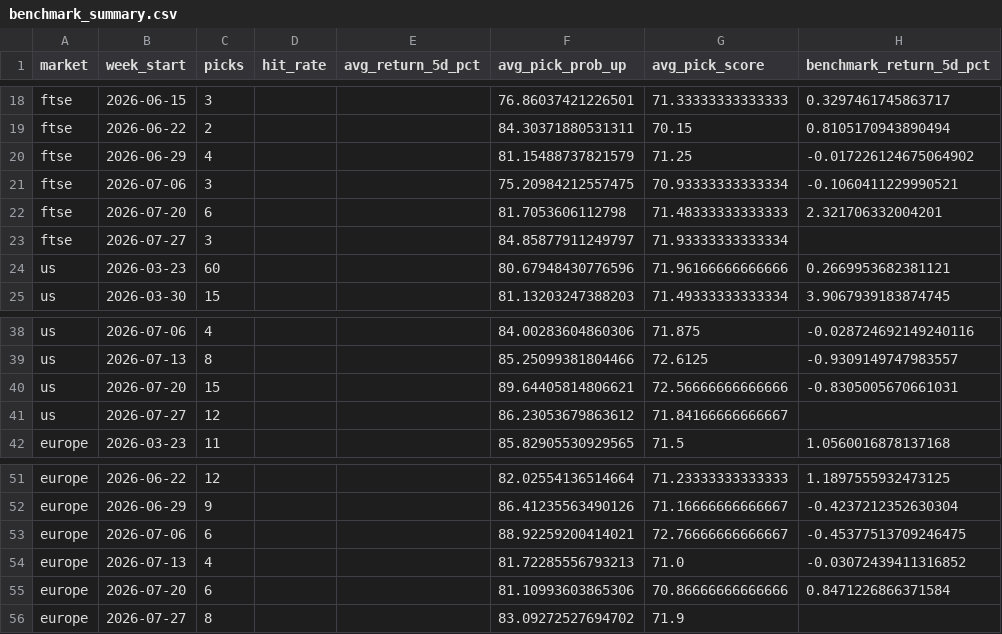
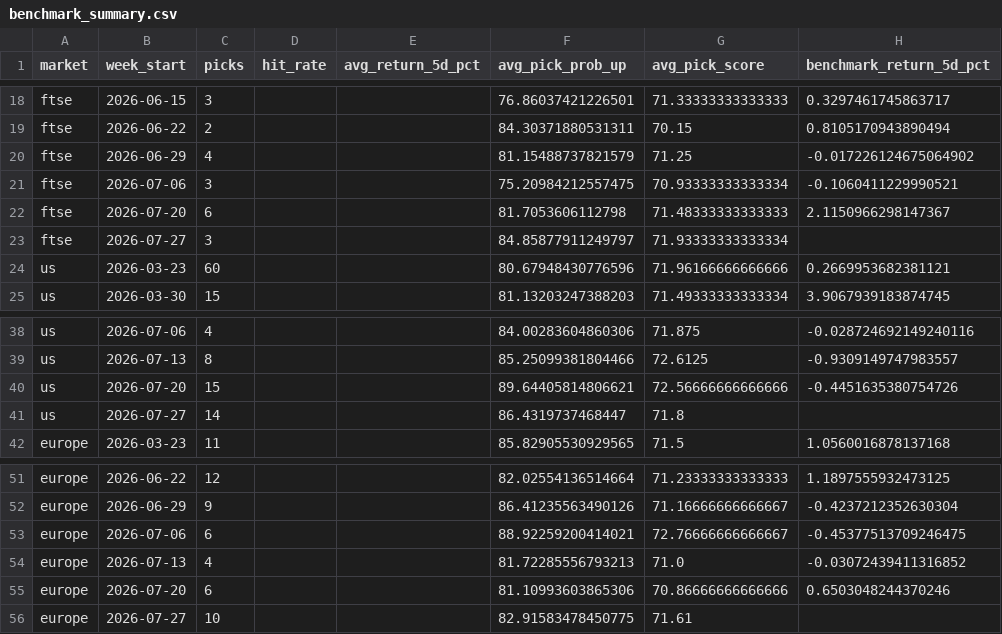
Before and after one commit to Toby0603/AlphaRank, a CSV file: benchmark_summary.csv, drawn as a sheet; only a part is shown, gaps mark what is left out; the diff names each change by its address in the sheet, - before the commit and + after, or states it on an @@ line.

```diff
--- a/benchmark_summary.csv
+++ b/benchmark_summary.csv
-H22 (benchmark_return_5d_pct): 2.321706332004201
+H22 (benchmark_return_5d_pct): 2.1150966298147367
-H40 (benchmark_return_5d_pct): -0.8305005670661031
+H40 (benchmark_return_5d_pct): -0.4451635380754726
-C41 (picks): 12
+C41 (picks): 14
-F41 (avg_pick_prob_up): 86.23053679863612
+F41 (avg_pick_prob_up): 86.4319737468447
-G41 (avg_pick_score): 71.84166666666667
+G41 (avg_pick_score): 71.8
-H55 (benchmark_return_5d_pct): 0.8471226866371584
+H55 (benchmark_return_5d_pct): 0.6503048244370246
-C56 (picks): 8
+C56 (picks): 10
-F56 (avg_pick_prob_up): 83.09272527694702
+F56 (avg_pick_prob_up): 82.91583478450775
-G56 (avg_pick_score): 71.9
+G56 (avg_pick_score): 71.61
```
Also changed, not shown: performance_history.csv, results_europe.csv, 4 other files.
